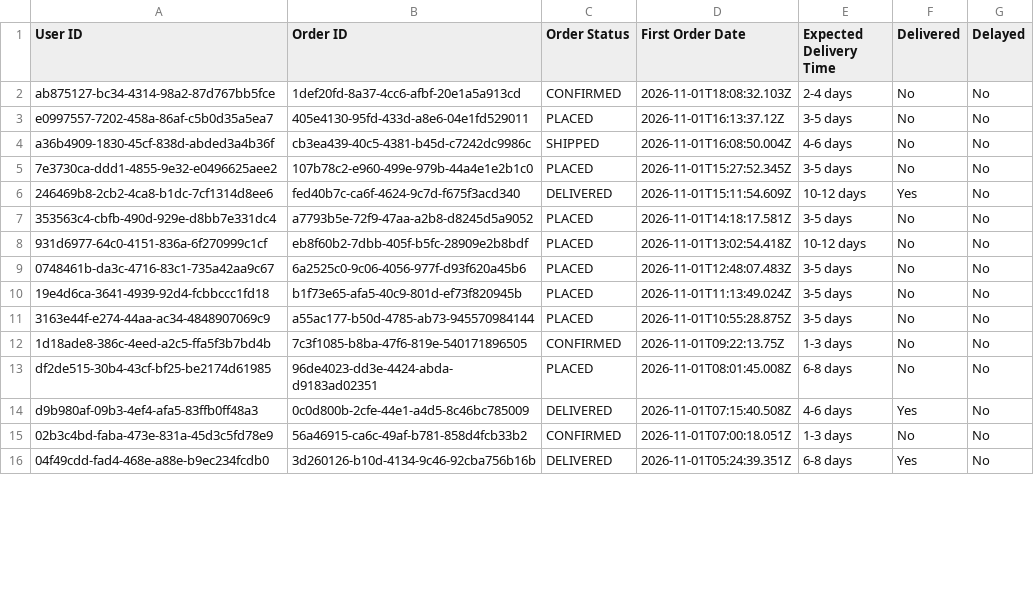
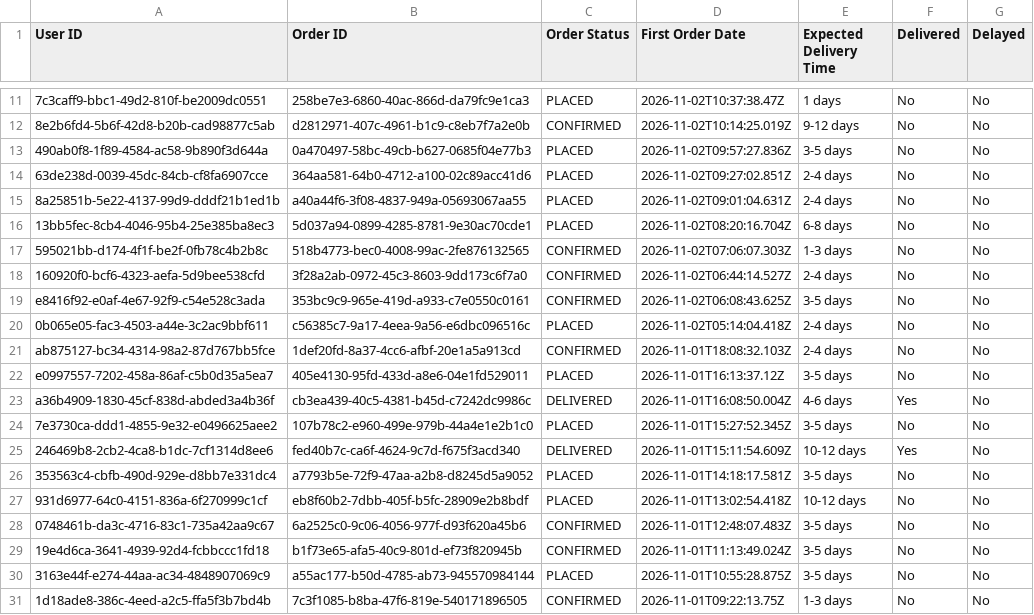
Before and after one commit to Amankr0402/Daily-Sales-Revenue-Report, a CSV file: data/all_new_users_order_status_details.csv, drawn as a sheet; only a part is shown, gaps mark what is left out; the shorter side is filled out with more unchanged rows; the diff covers the shown part only.

Commit message:
chore(data): auto-sync sales data [2026-11-02 18:44 UTC]

```diff
--- a/data/all_new_users_order_status_details.csv
+++ b/data/all_new_users_order_status_details.csv
@@ -2,4 +11,14 @@ User ID,Order ID,Order Status,First Order Date,Expected Delivery Time,Delivered,
+7c3caff9-bbc1-49d2-810f-be2009dc0551,258be7e3-6860-40ac-866d-da79fc9e1ca3,PLACED,2026-11-02T10:37:38.47Z,1 days,No,No
+8e2b6fd4-5b6f-42d8-b20b-cad98877c5ab,d2812971-407c-4961-b1c9-c8eb7f7a2e0b,CONFIRMED,2026-11-02T10:14:25.019Z,9-12 days,No,No
+490ab0f8-1f89-4584-ac58-9b890f3d644a,0a470497-58bc-49cb-b627-0685f04e77b3,PLACED,2026-11-02T09:57:27.836Z,3-5 days,No,No
+63de238d-0039-45dc-84cb-cf8fa6907cce,364aa581-64b0-4712-a100-02c89acc41d6,PLACED,2026-11-02T09:27:02.851Z,2-4 days,No,No
+8a25851b-5e22-4137-99d9-dddf21b1ed1b,a40a44f6-3f08-4837-949a-05693067aa55,PLACED,2026-11-02T09:01:04.631Z,2-4 days,No,No
+13bb5fec-8cb4-4046-95b4-25e385ba8ec3,5d037a94-0899-4285-8781-9e30ac70cde1,PLACED,2026-11-02T08:20:16.704Z,6-8 days,No,No
+595021bb-d174-4f1f-be2f-0fb78c4b2b8c,518b4773-bec0-4008-99ac-2fe876132565,CONFIRMED,2026-11-02T07:06:07.303Z,1-3 days,No,No
+160920f0-bcf6-4323-aefa-5d9bee538cfd,3f28a2ab-0972-45c3-8603-9dd173c6f7a0,CONFIRMED,2026-11-02T06:44:14.527Z,2-4 days,No,No
+e8416f92-e0af-4e67-92f9-c54e528c3ada,353bc9c9-965e-419d-a933-c7e0550c0161,CONFIRMED,2026-11-02T06:08:43.625Z,3-5 days,No,No
+0b065e05-fac3-4503-a44e-3c2ac9bbf611,c56385c7-9a17-4eea-9a56-e6dbc096516c,PLACED,2026-11-02T05:14:04.418Z,2-4 days,No,No
 ab875127-bc34-4314-98a2-87d767bb5fce,1def20fd-8a37-4cc6-afbf-20e1a5a913cd,CONFIRMED,2026-11-01T18:08:32.103Z,2-4 days,No,No
 e0997557-7202-458a-86af-c5b0d35a5ea7,405e4130-95fd-433d-a8e6-04e1fd529011,PLACED,2026-11-01T16:13:37.12Z,3-5 days,No,No
-a36b4909-1830-45cf-838d-abded3a4b36f,cb3ea439-40c5-4381-b45d-c7242dc9986c,SHIPPED,2026-11-01T16:08:50.004Z,4-6 days,No,No
+a36b4909-1830-45cf-838d-abded3a4b36f,cb3ea439-40c5-4381-b45d-c7242dc9986c,DELIVERED,2026-11-01T16:08:50.004Z,4-6 days,Yes,No
 7e3730ca-ddd1-4855-9e32-e0496625aee2,107b78c2-e960-499e-979b-44a4e1e2b1c0,PLACED,2026-11-01T15:27:52.345Z,3-5 days,No,No
@@ -8,4 +27,4 @@ a36b4909-1830-45cf-838d-abded3a4b36f,cb3ea439-40c5-4381-b45d-c7242dc9986c,SHIPPE
 931d6977-64c0-4151-836a-6f270999c1cf,eb8f60b2-7dbb-405f-b5fc-28909e2b8bdf,PLACED,2026-11-01T13:02:54.418Z,10-12 days,No,No
-0748461b-da3c-4716-83c1-735a42aa9c67,6a2525c0-9c06-4056-977f-d93f620a45b6,PLACED,2026-11-01T12:48:07.483Z,3-5 days,No,No
-19e4d6ca-3641-4939-92d4-fcbbccc1fd18,b1f73e65-afa5-40c9-801d-ef73f820945b,PLACED,2026-11-01T11:13:49.024Z,3-5 days,No,No
+0748461b-da3c-4716-83c1-735a42aa9c67,6a2525c0-9c06-4056-977f-d93f620a45b6,CONFIRMED,2026-11-01T12:48:07.483Z,3-5 days,No,No
+19e4d6ca-3641-4939-92d4-fcbbccc1fd18,b1f73e65-afa5-40c9-801d-ef73f820945b,CONFIRMED,2026-11-01T11:13:49.024Z,3-5 days,No,No
 3163e44f-e274-44aa-ac34-4848907069c9,a55ac177-b50d-4785-ab73-945570984144,PLACED,2026-11-01T10:55:28.875Z,3-5 days,No,No
```
Also changed, not shown: 9 added rows and 1 edited cell elsewhere in this file, data/new_subs_7d_details.csv, data/new_users_delivery_status_details.csv, 32 other files.
